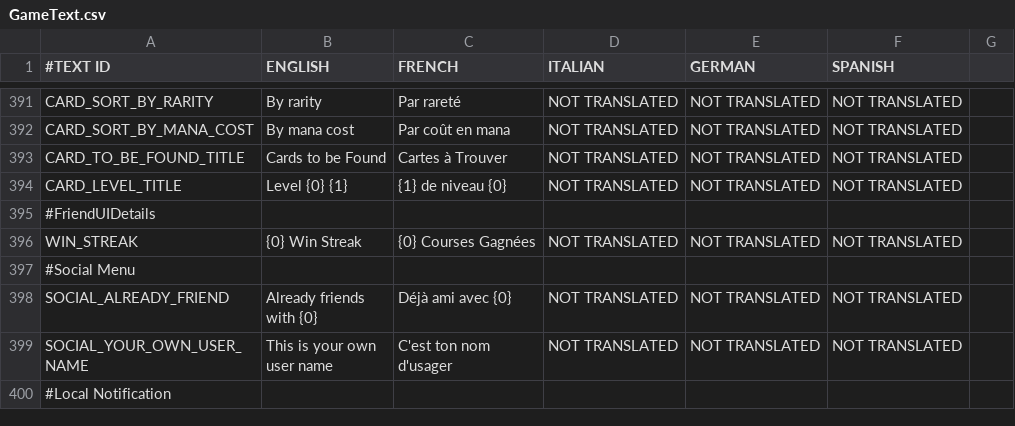
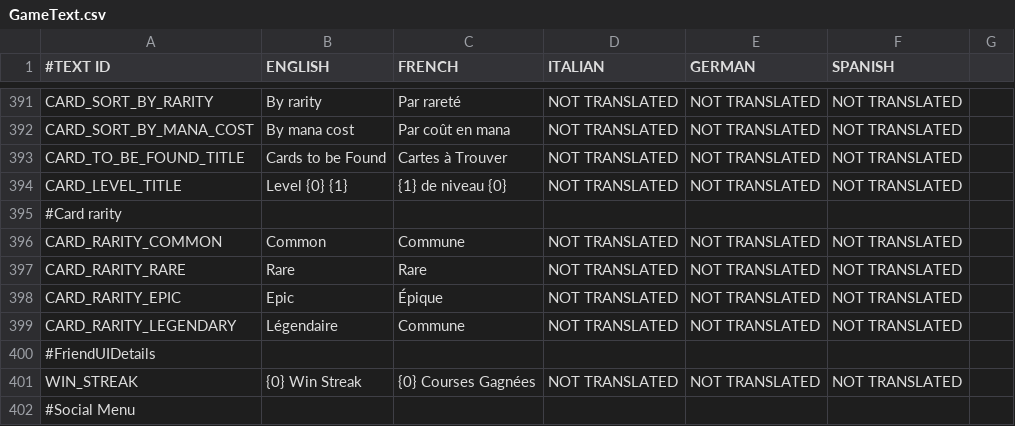
Before and after one commit to shahbazGamedev/Hero-s-Run, a CSV file: Assets/Resources/Localization/GameText.csv, drawn as a sheet; only a part is shown, gaps mark what is left out; the shorter side is filled out with more unchanged rows; the diff names each change by its address in the sheet, - before the commit and + after, or states it on an @@ line.

Commit message:
Various tweaks and one bug fix for convert
1) card rarity now translated
2) added bounce effect to user name popup
3) the close button in the card detail popup is now aligned with the
close button in the universal top bar
4) fixed bug where coins where not deducted from correct location when
upgrading a card without enough coins

```diff
--- a/Assets/Resources/Localization/GameText.csv
+++ b/Assets/Resources/Localization/GameText.csv
+row 395: #Card rarity
+row 396: CARD_RARITY_COMMON | Common | Commune | NOT TRANSLATED | NOT TRANSLATED | NOT TRANSLATED
+row 397: CARD_RARITY_RARE | Rare | Rare | NOT TRANSLATED | NOT TRANSLATED | NOT TRANSLATED
+row 398: CARD_RARITY_EPIC | Epic | Épique | NOT TRANSLATED | NOT TRANSLATED | NOT TRANSLATED
+row 399: CARD_RARITY_LEGENDARY | Légendaire | Commune | NOT TRANSLATED | NOT TRANSLATED | NOT TRANSLATED
```
Also changed, not shown: 4 other files.
